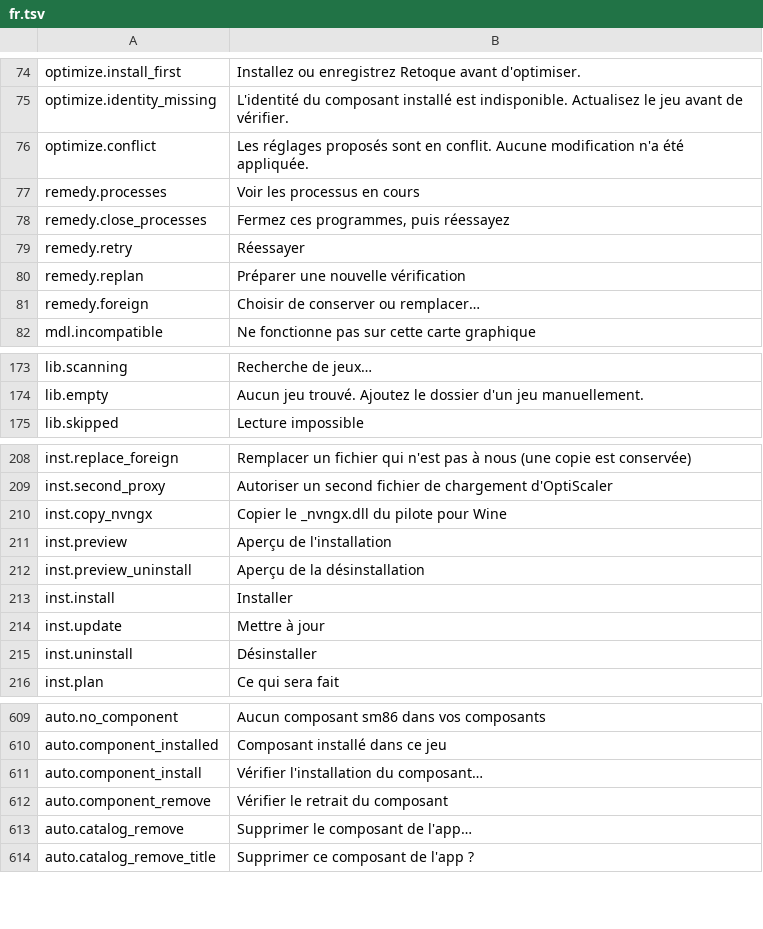
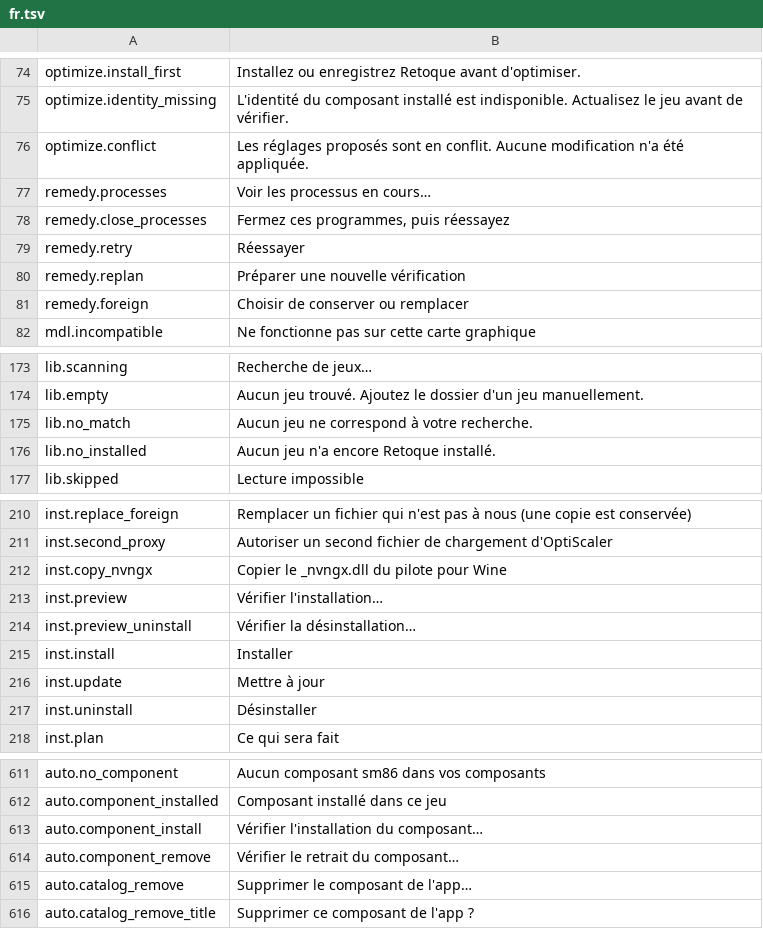
Before and after one commit to gabrielmaialva33/retoque, a TSV file: tools/app/crates/retoque-app/src/i18n/fr.tsv, drawn as a sheet; only a part is shown, gaps mark what is left out.

```diff
--- a/tools/app/crates/retoque-app/src/i18n/fr.tsv
+++ b/tools/app/crates/retoque-app/src/i18n/fr.tsv
@@ -76,3 +76,3 @@ optimize.identity_missing	L'identité du composant installé est indisponible. A
 optimize.conflict	Les réglages proposés sont en conflit. Aucune modification n'a été appliquée.
-remedy.processes	Voir les processus en cours
+remedy.processes	Voir les processus en cours…
 remedy.close_processes	Fermez ces programmes, puis réessayez
@@ -80,3 +80,3 @@ remedy.retry	Réessayer
 remedy.replan	Préparer une nouvelle vérification
-remedy.foreign	Choisir de conserver ou remplacer…
+remedy.foreign	Choisir de conserver ou remplacer
 mdl.incompatible	Ne fonctionne pas sur cette carte graphique
@@ -174,2 +174,4 @@ lib.scanning	Recherche de jeux…
 lib.empty	Aucun jeu trouvé. Ajoutez le dossier d'un jeu manuellement.
+lib.no_match	Aucun jeu ne correspond à votre recherche.
+lib.no_installed	Aucun jeu n'a encore Retoque installé.
 lib.skipped	Lecture impossible
@@ -210,4 +212,4 @@ inst.second_proxy	Autoriser un second fichier de chargement d'OptiScaler
 inst.copy_nvngx	Copier le _nvngx.dll du pilote pour Wine
-inst.preview	Aperçu de l'installation
-inst.preview_uninstall	Aperçu de la désinstallation
+inst.preview	Vérifier l'installation…
+inst.preview_uninstall	Vérifier la désinstallation…
 inst.install	Installer
@@ -611,3 +613,3 @@ auto.component_installed	Composant installé dans ce jeu
 auto.component_install	Vérifier l'installation du composant…
-auto.component_remove	Vérifier le retrait du composant
+auto.component_remove	Vérifier le retrait du composant…
 auto.catalog_remove	Supprimer le composant de l'app…
```
Also changed, not shown: tools/app/crates/retoque-app/src/i18n/de.tsv, tools/app/crates/retoque-app/src/i18n/ja.tsv, 7 other files.
